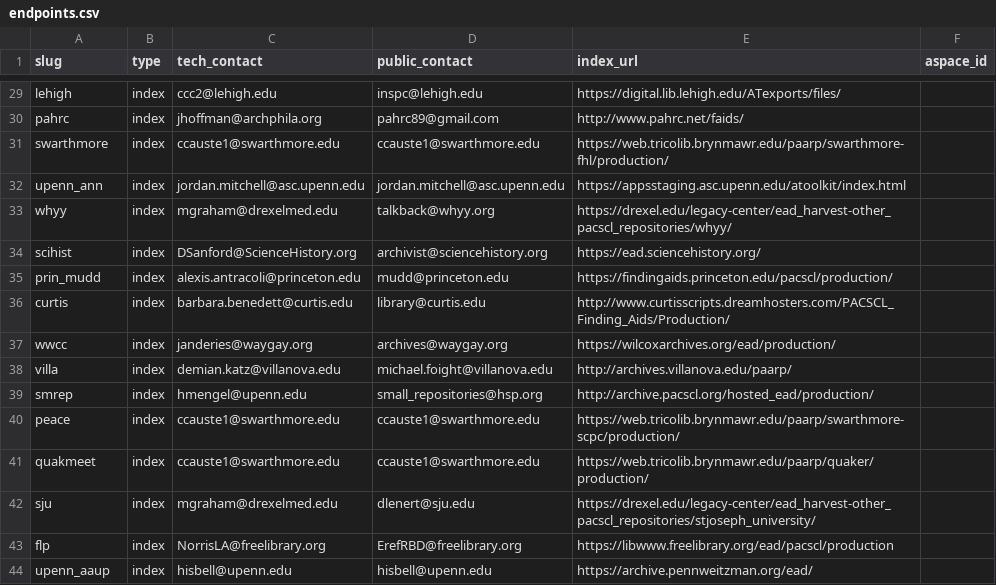
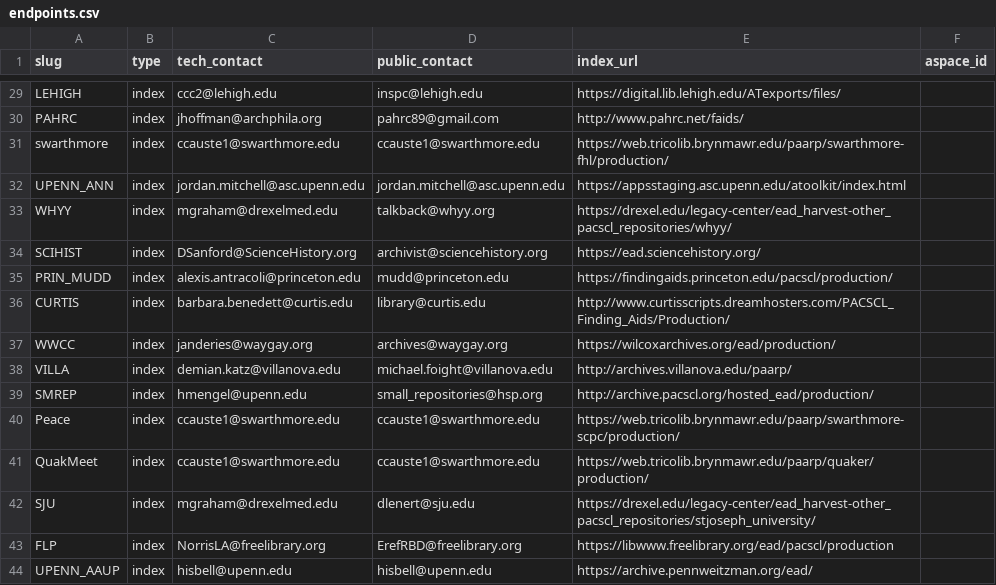
Before and after one commit to upenn-libraries/finding_aids, a CSV file: ansible/roles/finding_aid_discovery/files/src/data/endpoints.csv, drawn as a sheet; only a part is shown, gaps mark what is left out; the diff covers the shown part only; the diff names each change by its address in the sheet, - before the commit and + after, or states it on an @@ line.

Commit message:
Moving back to original slugs that contain both lowercase and uppercase letters

```diff
--- a/ansible/roles/finding_aid_discovery/files/src/data/endpoints.csv
+++ b/ansible/roles/finding_aid_discovery/files/src/data/endpoints.csv
-A29 (slug): lehigh
+A29 (slug): LEHIGH
-A30 (slug): pahrc
+A30 (slug): PAHRC
-A32 (slug): upenn_ann
+A32 (slug): UPENN_ANN
-A33 (slug): whyy
+A33 (slug): WHYY
-A34 (slug): scihist
+A34 (slug): SCIHIST
-A35 (slug): prin_mudd
+A35 (slug): PRIN_MUDD
-A36 (slug): curtis
+A36 (slug): CURTIS
-A37 (slug): wwcc
+A37 (slug): WWCC
-A38 (slug): villa
+A38 (slug): VILLA
-A39 (slug): smrep
+A39 (slug): SMREP
-A40 (slug): peace
+A40 (slug): Peace
-A41 (slug): quakmeet
+A41 (slug): QuakMeet
-A42 (slug): sju
+A42 (slug): SJU
-A43 (slug): flp
+A43 (slug): FLP
-A44 (slug): upenn_aaup
+A44 (slug): UPENN_AAUP
```
Also changed, not shown: 26 edited cells elsewhere in this file, 2 other files.
